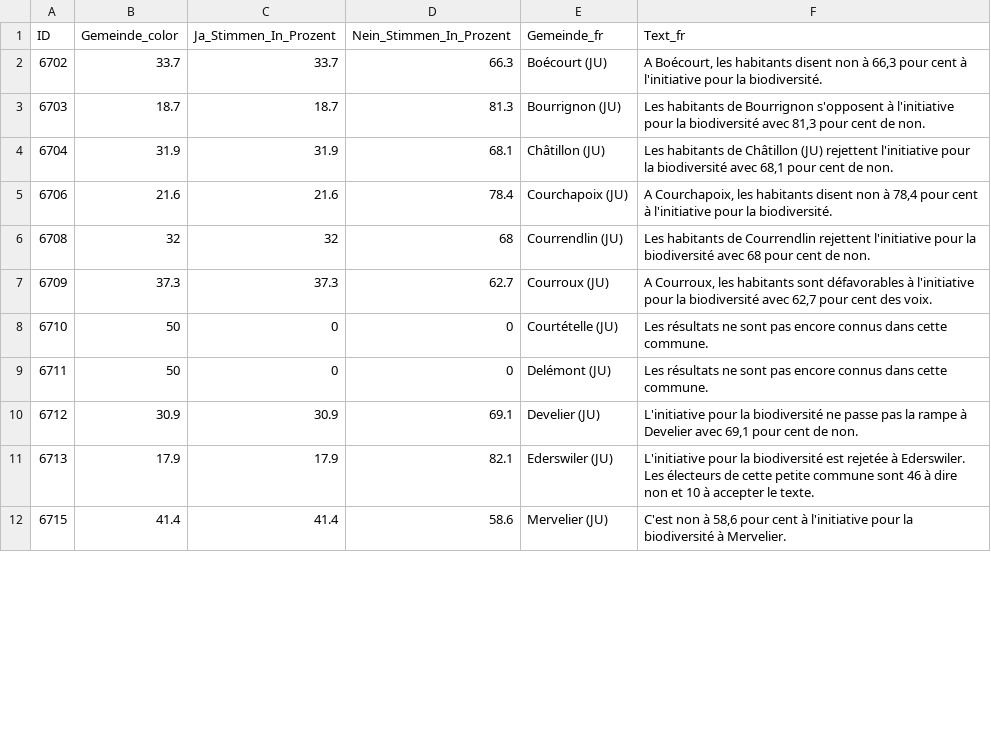
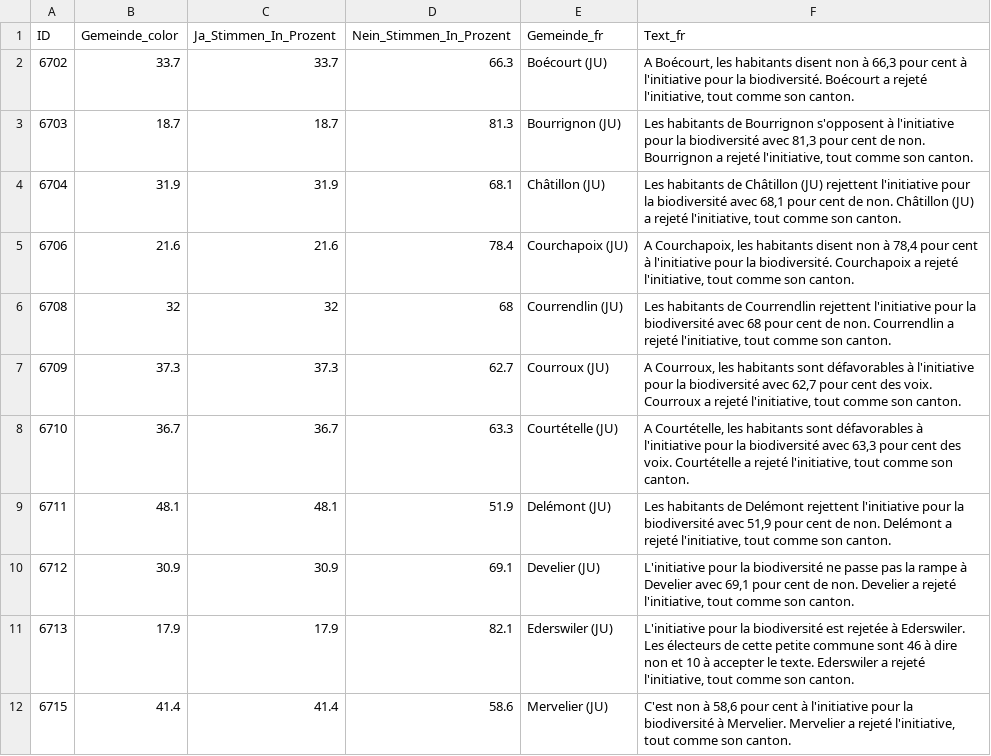
Before and after one commit to awp-finanznachrichten/lena_september2024, a CSV file: Output_Cantons/JU_CH_Biodiversitaet_dw_fr.csv, drawn as a sheet; only a part is shown; the diff covers the shown part only.

```diff
--- a/Output_Cantons/JU_CH_Biodiversitaet_dw_fr.csv
+++ b/Output_Cantons/JU_CH_Biodiversitaet_dw_fr.csv
@@ -1,12 +1,12 @@
 "ID","Gemeinde_color","Ja_Stimmen_In_Prozent","Nein_Stimmen_In_Prozent","Gemeinde_fr","Text_fr"
-6702,33.7,33.7,66.3,"Boécourt (JU)","A Boécourt, les habitants disent non à 66,3 pour cent à l'initiative pour la biodiversité."
-6703,18.7,18.7,81.3,"Bourrignon (JU)","Les habitants de Bourrignon s'opposent à l'initiative pour la biodiversité avec 81,3 pour cent de non."
-6704,31.9,31.9,68.1,"Châtillon (JU)","Les habitants de Châtillon (JU) rejettent l'initiative pour la biodiversité avec 68,1 pour cent de non."
-6706,21.6,21.6,78.4,"Courchapoix (JU)","A Courchapoix, les habitants disent non à 78,4 pour cent à l'initiative pour la biodiversité."
-6708,32,32,68,"Courrendlin (JU)","Les habitants de Courrendlin rejettent l'initiative pour la biodiversité avec 68 pour cent de non."
-6709,37.3,37.3,62.7,"Courroux (JU)","A Courroux, les habitants sont défavorables à l'initiative pour la biodiversité avec 62,7 pour cent des voix."
-6710,50,0,0,"Courtételle (JU)","Les résultats ne sont pas encore connus dans cette commune."
-6711,50,0,0,"Delémont (JU)","Les résultats ne sont pas encore connus dans cette commune."
-6712,30.9,30.9,69.1,"Develier (JU)","L'initiative pour la biodiversité ne passe pas la rampe à Develier avec 69,1 pour cent de non."
-6713,17.9,17.9,82.1,"Ederswiler (JU)","L'initiative pour la biodiversité est rejetée à Ederswiler. Les électeurs de cette petite commune sont 46 à dire non et 10 à accepter le texte."
-6715,41.4,41.4,58.6,"Mervelier (JU)","C'est non à 58,6 pour cent à l'initiative pour la biodiversité à Mervelier."
+6702,33.7,33.7,66.3,"Boécourt (JU)","A Boécourt, les habitants disent non à 66,3 pour cent à l'initiative pour la biodiversité. Boécourt a rejeté l'initiative, tout comme son canton."
+6703,18.7,18.7,81.3,"Bourrignon (JU)","Les habitants de Bourrignon s'opposent à l'initiative pour la biodiversité avec 81,3 pour cent de non. Bourrignon a rejeté l'initiative, tout comme son canton."
+6704,31.9,31.9,68.1,"Châtillon (JU)","Les habitants de Châtillon (JU) rejettent l'initiative pour la biodiversité avec 68,1 pour cent de non. Châtillon (JU) a rejeté l'initiative, tout comme son canton."
+6706,21.6,21.6,78.4,"Courchapoix (JU)","A Courchapoix, les habitants disent non à 78,4 pour cent à l'initiative pour la biodiversité. Courchapoix a rejeté l'initiative, tout comme son canton."
+6708,32,32,68,"Courrendlin (JU)","Les habitants de Courrendlin rejettent l'initiative pour la biodiversité avec 68 pour cent de non. Courrendlin a rejeté l'initiative, tout comme son canton."
+6709,37.3,37.3,62.7,"Courroux (JU)","A Courroux, les habitants sont défavorables à l'initiative pour la biodiversité avec 62,7 pour cent des voix. Courroux a rejeté l'initiative, tout comme son canton."
+6710,36.7,36.7,63.3,"Courtételle (JU)","A Courtételle, les habitants sont défavorables à l'initiative pour la biodiversité avec 63,3 pour cent des voix. Courtételle a rejeté l'initiative, tout comme son canton."
+6711,48.1,48.1,51.9,"Delémont (JU)","Les habitants de Delémont rejettent l'initiative pour la biodiversité avec 51,9 pour cent de non. Delémont a rejeté l'initiative, tout comme son canton."
+6712,30.9,30.9,69.1,"Develier (JU)","L'initiative pour la biodiversité ne passe pas la rampe à Develier avec 69,1 pour cent de non. Develier a rejeté l'initiative, tout comme son canton."
+6713,17.9,17.9,82.1,"Ederswiler (JU)","L'initiative pour la biodiversité est rejetée à Ederswiler. Les électeurs de cette petite commune sont 46 à dire non et 10 à accepter le texte. Ederswiler a rejeté l'initiative, tout comme son canton."
+6715,41.4,41.4,58.6,"Mervelier (JU)","C'est non à 58,6 pour cent à l'initiative pour la biodiversité à Mervelier. Mervelier a rejeté l'initiative, tout comme son canton."
```
Also changed, not shown: 48 edited cells elsewhere in this file, Output_Switzerland/CH_BVG_dw_de.csv, Output_Switzerland/CH_BVG_dw_it.csv, 12 other files.
